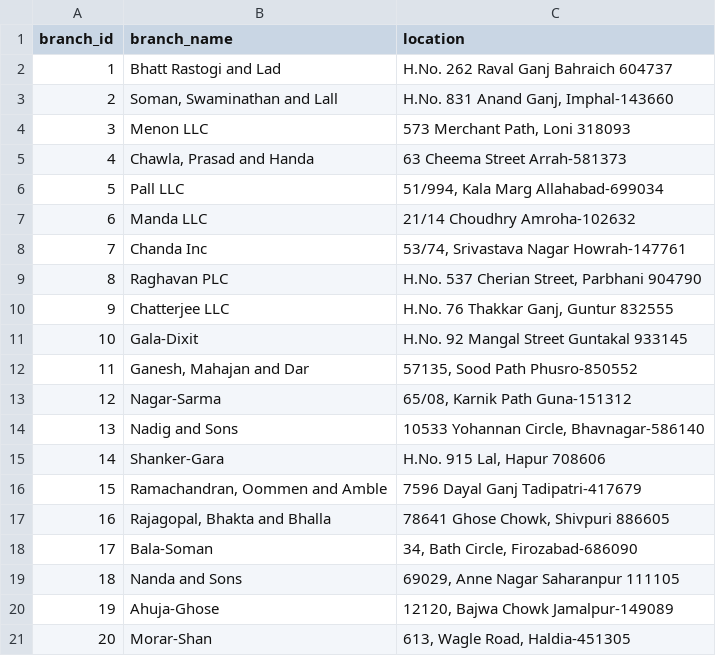
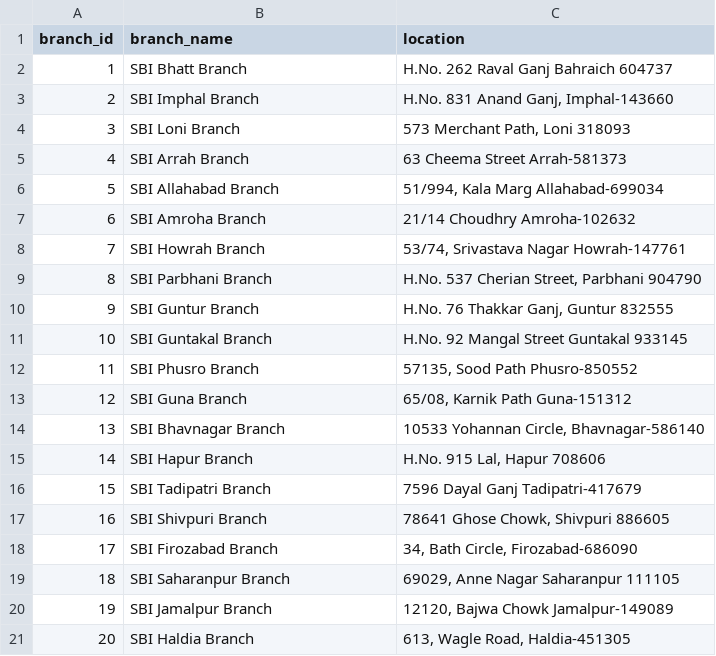
Before and after one commit to Rudraa-Prasad/financial-agent, a CSV file: data_bank/branches.csv, drawn as a sheet.

Commit message:
added

```diff
--- a/data_bank/branches.csv
+++ b/data_bank/branches.csv
@@ -1,21 +1,21 @@
 branch_id,branch_name,location
-1,"Bhatt Rastogi and Lad","H.No. 262 Raval Ganj Bahraich 604737"
-2,"Soman, Swaminathan and Lall","H.No. 831 Anand Ganj, Imphal-143660"
-3,"Menon LLC","573 Merchant Path, Loni 318093"
-4,"Chawla, Prasad and Handa","63 Cheema Street Arrah-581373"
-5,"Pall LLC","51/994, Kala Marg Allahabad-699034"
-6,"Manda LLC","21/14 Choudhry Amroha-102632"
-7,"Chanda Inc","53/74, Srivastava Nagar Howrah-147761"
-8,"Raghavan PLC","H.No. 537 Cherian Street, Parbhani 904790"
-9,"Chatterjee LLC","H.No. 76 Thakkar Ganj, Guntur 832555"
-10,"Gala-Dixit","H.No. 92 Mangal Street Guntakal 933145"
-11,"Ganesh, Mahajan and Dar","57135, Sood Path Phusro-850552"
-12,"Nagar-Sarma","65/08, Karnik Path Guna-151312"
-13,"Nadig and Sons","10533 Yohannan Circle, Bhavnagar-586140"
-14,"Shanker-Gara","H.No. 915 Lal, Hapur 708606"
-15,"Ramachandran, Oommen and Amble","7596 Dayal Ganj Tadipatri-417679"
-16,"Rajagopal, Bhakta and Bhalla","78641 Ghose Chowk, Shivpuri 886605"
-17,"Bala-Soman","34, Bath Circle, Firozabad-686090"
-18,"Nanda and Sons","69029, Anne Nagar Saharanpur 111105"
-19,"Ahuja-Ghose","12120, Bajwa Chowk Jamalpur-149089"
-20,"Morar-Shan","613, Wagle Road, Haldia-451305"
+1,"SBI Bhatt Branch","H.No. 262 Raval Ganj Bahraich 604737"
+2,"SBI Imphal Branch","H.No. 831 Anand Ganj, Imphal-143660"
+3,"SBI Loni Branch","573 Merchant Path, Loni 318093"
+4,"SBI Arrah Branch","63 Cheema Street Arrah-581373"
+5,"SBI Allahabad Branch","51/994, Kala Marg Allahabad-699034"
+6,"SBI Amroha Branch","21/14 Choudhry Amroha-102632"
+7,"SBI Howrah Branch","53/74, Srivastava Nagar Howrah-147761"
+8,"SBI Parbhani Branch","H.No. 537 Cherian Street, Parbhani 904790"
+9,"SBI Guntur Branch","H.No. 76 Thakkar Ganj, Guntur 832555"
+10,"SBI Guntakal Branch","H.No. 92 Mangal Street Guntakal 933145"
+11,"SBI Phusro Branch","57135, Sood Path Phusro-850552"
+12,"SBI Guna Branch","65/08, Karnik Path Guna-151312"
+13,"SBI Bhavnagar Branch","10533 Yohannan Circle, Bhavnagar-586140"
+14,"SBI Hapur Branch","H.No. 915 Lal, Hapur 708606"
+15,"SBI Tadipatri Branch","7596 Dayal Ganj Tadipatri-417679"
+16,"SBI Shivpuri Branch","78641 Ghose Chowk, Shivpuri 886605"
+17,"SBI Firozabad Branch","34, Bath Circle, Firozabad-686090"
+18,"SBI Saharanpur Branch","69029, Anne Nagar Saharanpur 111105"
+19,"SBI Jamalpur Branch","12120, Bajwa Chowk Jamalpur-149089"
+20,"SBI Haldia Branch","613, Wagle Road, Haldia-451305"
```
